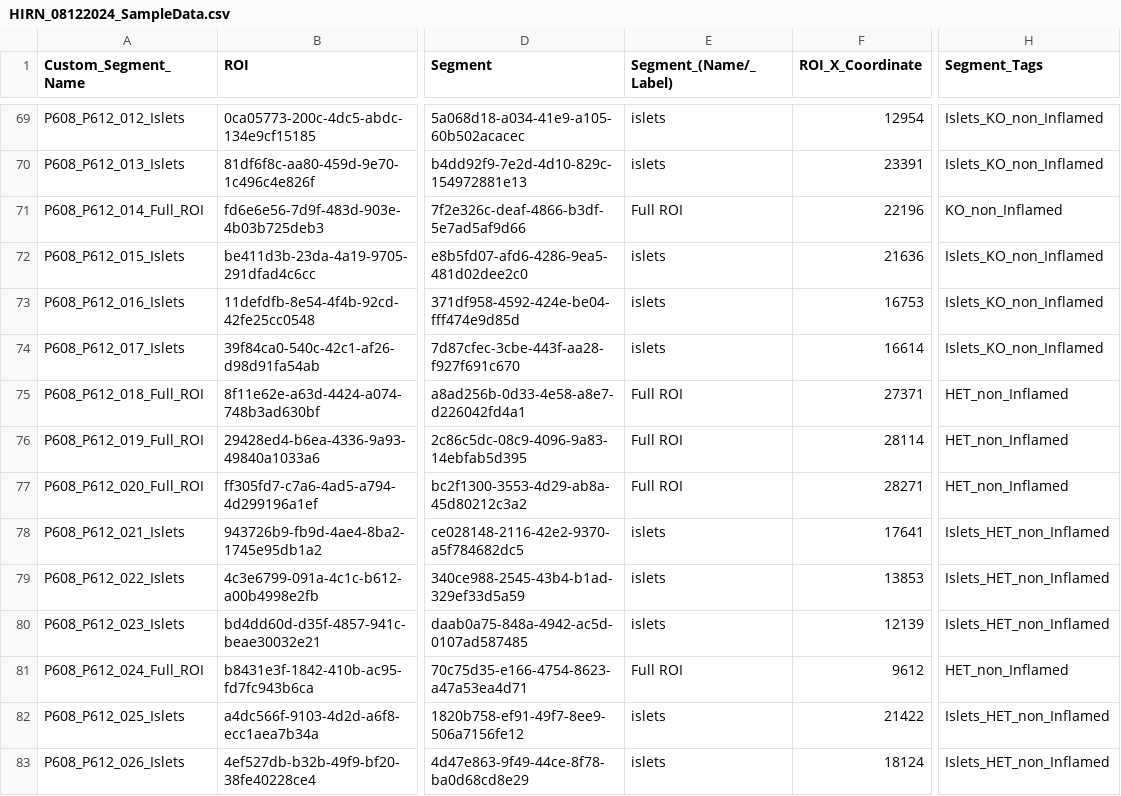
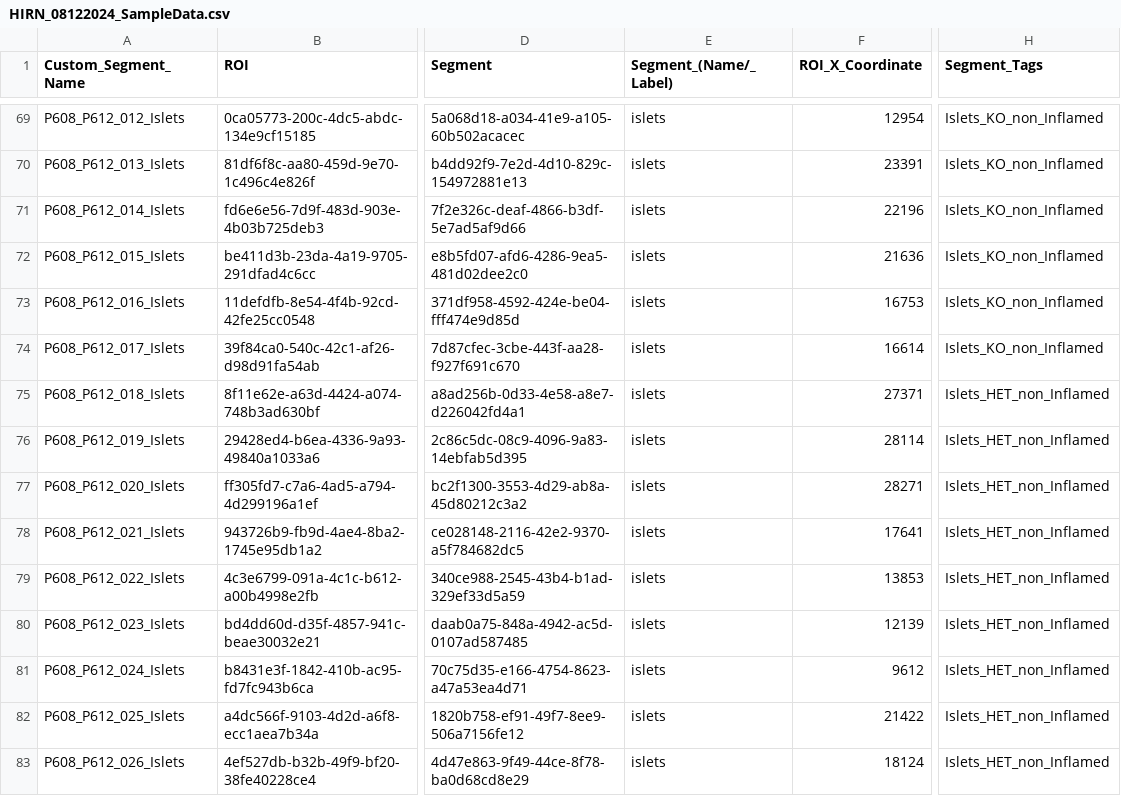
Before and after one commit to HeatherKates/HIRNInsulitis, a CSV file: data/HIRN_08122024_SampleData.csv, drawn as a sheet; only a part is shown, gaps mark what is left out; the diff names each change by its address in the sheet, - before the commit and + after, or states it on an @@ line.

Commit message:
change Full ROI to Islets

```diff
--- a/data/HIRN_08122024_SampleData.csv
+++ b/data/HIRN_08122024_SampleData.csv
-A71 (Custom_Segment_Name): P608_P612_014_Full_ROI
+A71 (Custom_Segment_Name): P608_P612_014_Islets
-E71 (Segment_(Name/_Label)): Full ROI
+E71 (Segment_(Name/_Label)): islets
-H71 (Segment_Tags): KO_non_Inflamed
+H71 (Segment_Tags): Islets_KO_non_Inflamed
-A75 (Custom_Segment_Name): P608_P612_018_Full_ROI
+A75 (Custom_Segment_Name): P608_P612_018_Islets
-E75:E77 (Segment_(Name/_Label)): Full ROI
+E75:E77 (Segment_(Name/_Label)): islets
-H75:H77 (Segment_Tags): HET_non_Inflamed
+H75:H77 (Segment_Tags): Islets_HET_non_Inflamed
-A76 (Custom_Segment_Name): P608_P612_019_Full_ROI
+A76 (Custom_Segment_Name): P608_P612_019_Islets
-A77 (Custom_Segment_Name): P608_P612_020_Full_ROI
+A77 (Custom_Segment_Name): P608_P612_020_Islets
-A81 (Custom_Segment_Name): P608_P612_024_Full_ROI
+A81 (Custom_Segment_Name): P608_P612_024_Islets
-E81 (Segment_(Name/_Label)): Full ROI
+E81 (Segment_(Name/_Label)): islets
-H81 (Segment_Tags): HET_non_Inflamed
+H81 (Segment_Tags): Islets_HET_non_Inflamed
```
Also changed, not shown: data/HIRN_08122024_counts.csv.
